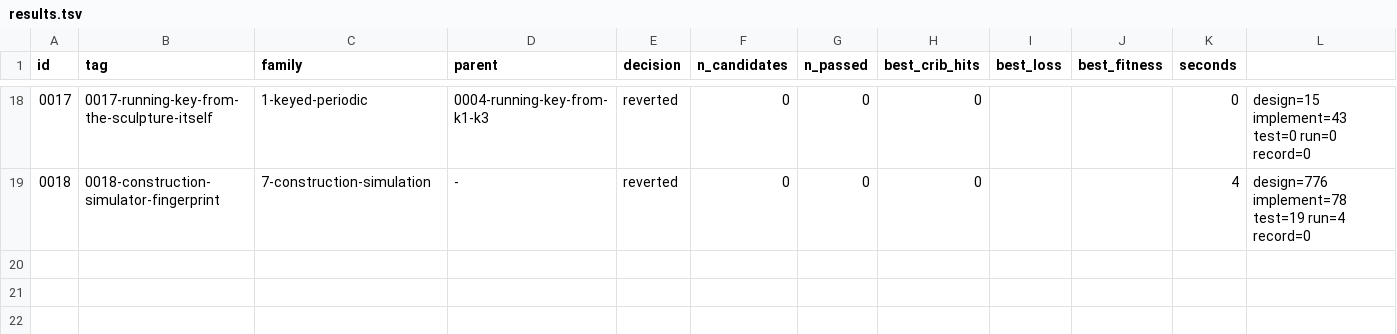
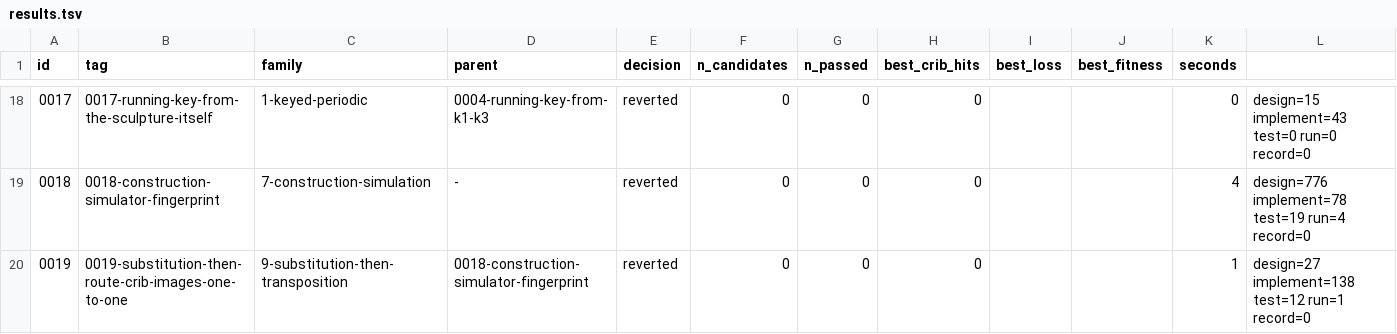
Before and after one commit to akaalias/k4, a TSV file: results.tsv, drawn as a sheet; only a part is shown, gaps mark what is left out; the diff names each change by its address in the sheet, - before the commit and + after, or states it on an @@ line.

Commit message:
exp 0019-substitution-then-route-crib-images-one-to-one: reverted (0/0 passed gates, best cribs 0/24)
Substitution first, a route last: do the 24 crib images stay one letter to one letter under any route?
Family: 9-substitution-then-transposition
Parent: 0018-construction-simulator-fingerprint
Changed: New family, opened by 0018's finding that only substitution followed by transposition reproduces K4's width-21 repeats. The cribs now constrain the ciphertext letters the route sends them to, not the letters at 22-34 and 64-74.

```diff
--- a/results.tsv
+++ b/results.tsv
+row 20: 0019 | 0019-substitution-then-route-crib-images-one-to-one | 9-substitution-then-transposition | 0018-construction-simulator-fingerprint | reverted | 0 | 0 | 0 |  |  | 1 | design=27 implement=138 test=12 run=1 record=0
```
Also changed, not shown: 5 other files.
